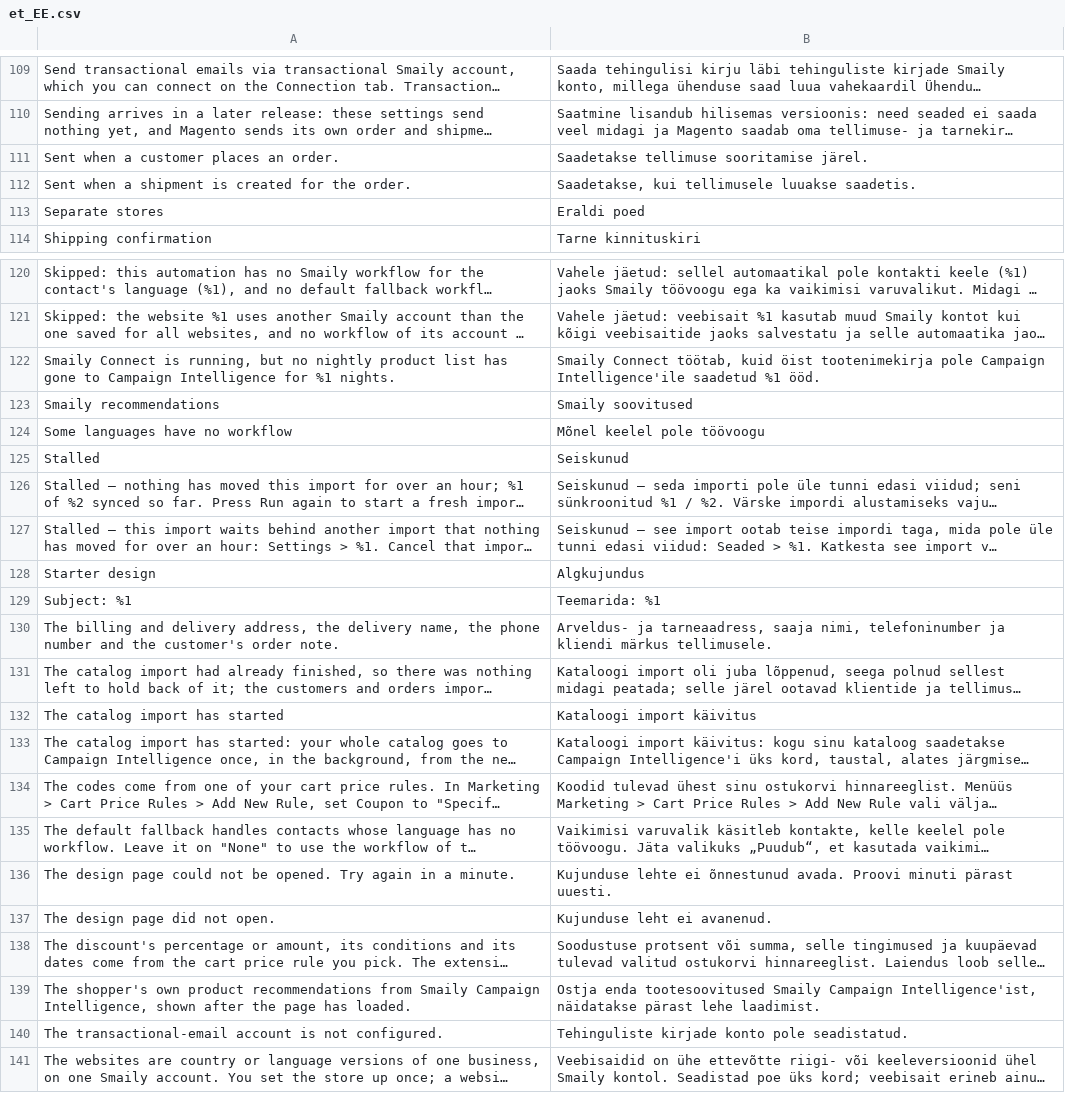
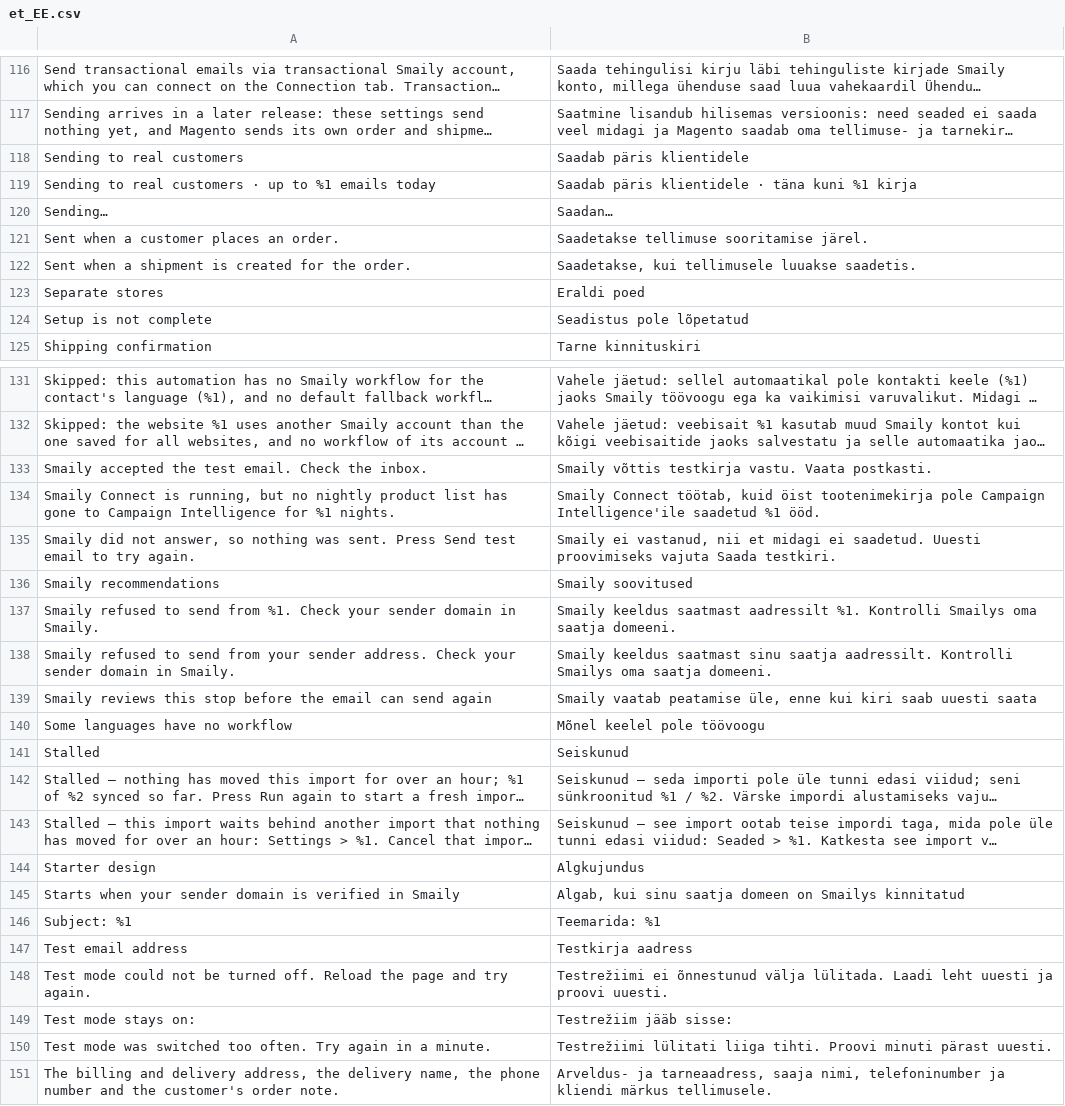
Before and after one commit to sendsmaily/smaily-magento-extension, a CSV file: i18n/et_EE.csv, drawn as a sheet; only a part is shown, gaps mark what is left out; the shorter side is filled out with more unchanged rows; long unchanged cells end in …; the diff covers the shown part only; the diff names each change by its address in the sheet, - before the commit and + after, or states it on an @@ line.

Commit message:
automations: Test a Campaign Intelligence email and turn off its test mode on its card (#309)
A merchant could not test a Campaign Intelligence email or start it for
real customers from the admin. Unticking Test mode and saving only asked
a Smaily operator to switch real sends on, and the card kept showing
test mode until someone did; the engine now offers a test send and a
real-sends switch of its own, and the admin used neither.

Each Campaign Intelligence email that the engine reports a setup state
for now has a Test mode switch below Enabled, on in every state but
live. While it is on, "Send test email" sends one test email to a typed
address, by default the admin's own, and says that the address joins
the Smaily list as a test contact. Turning test mode off asks "Turn off
test mode?" first and then switches real sends on with the admin's user
id; turning it on again asks nothing. Each call is one attempt, its
refusal is shown in plain words in English and Estonian, and the card
then shows the state the engine reads, such as "Sending to real
customers · up to 25 emails today". The automations save no longer
sends `test_mode`, so it never switches real sends off, and the old
"Smaily switches real sends on after you confirm" note is gone.
Store-run and transactional emails get neither control.

Part of CON-458

```diff
--- a/i18n/et_EE.csv
+++ b/i18n/et_EE.csv
+row 118: Sending to real customers | Saadab päris klientidele
+row 119: Sending to real customers · up to %1 emails today | Saadab päris klientidele · täna kuni %1 kirja
+row 120: Sending… | Saadan…
+row 124: Setup is not complete | Seadistus pole lõpetatud
+row 133: Smaily accepted the test email. Check the inbox. | Smaily võttis testkirja vastu. Vaata postkasti.
+row 135: Smaily did not answer, so nothing was sent. Press Send test email to try again. | Smaily ei vastanud, nii et midagi ei saadetud. Uuesti proovimiseks vajuta Saada testkiri.
+row 137: Smaily refused to send from %1. Check your sender domain in Smaily. | Smaily keeldus saatmast aadressilt %1. Kontrolli Smailys oma saatja domeeni.
+row 138: Smaily refused to send from your sender address. Check your sender domain in Smaily. | Smaily keeldus saatmast sinu saatja aadressilt. Kontrolli Smailys oma saatja domeeni.
+row 139: Smaily reviews this stop before the email can send again | Smaily vaatab peatamise üle, enne kui kiri saab uuesti saata
+row 145: Starts when your sender domain is verified in Smaily | Algab, kui sinu saatja domeen on Smailys kinnitatud
+row 147: Test email address | Testkirja aadress
+row 148: Test mode could not be turned off. Reload the page and try again. | Testrežiimi ei õnnestunud välja lülitada. Laadi leht uuesti ja proovi uuesti.
+row 149: Test mode stays on: | Testrežiim jääb sisse:
+row 150: Test mode was switched too often. Try again in a minute. | Testrežiimi lülitati liiga tihti. Proovi minuti pärast uuesti.
```
Also changed, not shown: 20 added rows and 1 removed row elsewhere in this file, i18n/en_US.csv, 24 other files.
